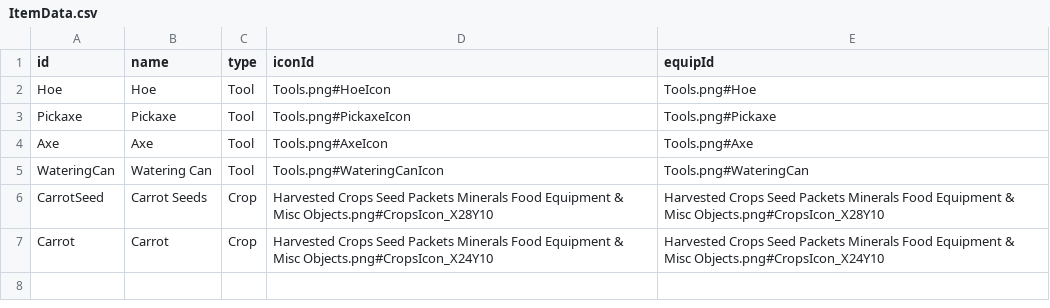
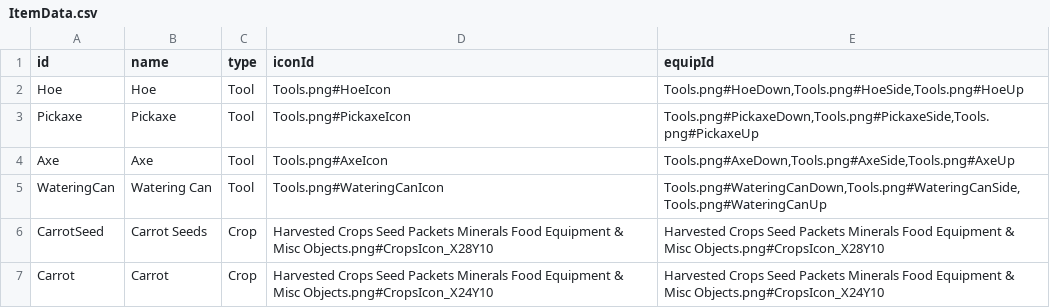
Before and after one commit to KALI-UM/SFML-StardewValley, a CSV file: SFML-StardewValley_bin/datatables/ItemData.csv, drawn as a sheet.

```diff
--- a/SFML-StardewValley_bin/datatables/ItemData.csv
+++ b/SFML-StardewValley_bin/datatables/ItemData.csv
@@ -1,6 +1,6 @@
 id,name,type,iconId,equipId
-Hoe,Hoe,Tool,Tools.png#HoeIcon,Tools.png#Hoe
-Pickaxe,Pickaxe,Tool,Tools.png#PickaxeIcon,Tools.png#Pickaxe
-Axe,Axe,Tool,Tools.png#AxeIcon,Tools.png#Axe
-WateringCan,Watering Can,Tool,Tools.png#WateringCanIcon,Tools.png#WateringCan
+Hoe,Hoe,Tool,Tools.png#HoeIcon,"Tools.png#HoeDown,Tools.png#HoeSide,Tools.png#HoeUp"
+Pickaxe,Pickaxe,Tool,Tools.png#PickaxeIcon,"Tools.png#PickaxeDown,Tools.png#PickaxeSide,Tools.png#PickaxeUp"
+Axe,Axe,Tool,Tools.png#AxeIcon,"Tools.png#AxeDown,Tools.png#AxeSide,Tools.png#AxeUp"
+WateringCan,Watering Can,Tool,Tools.png#WateringCanIcon,"Tools.png#WateringCanDown,Tools.png#WateringCanSide,Tools.png#WateringCanUp"
 CarrotSeed,Carrot Seeds,Crop,Harvested Crops Seed Packets Minerals Food Equipment & Misc Objects.png#CropsIcon_X28Y10,Harvested Crops Seed Packets Minerals Food Equipment & Misc Objects.png#CropsIcon_X28Y10
```
Also changed, not shown: 49 other files.
